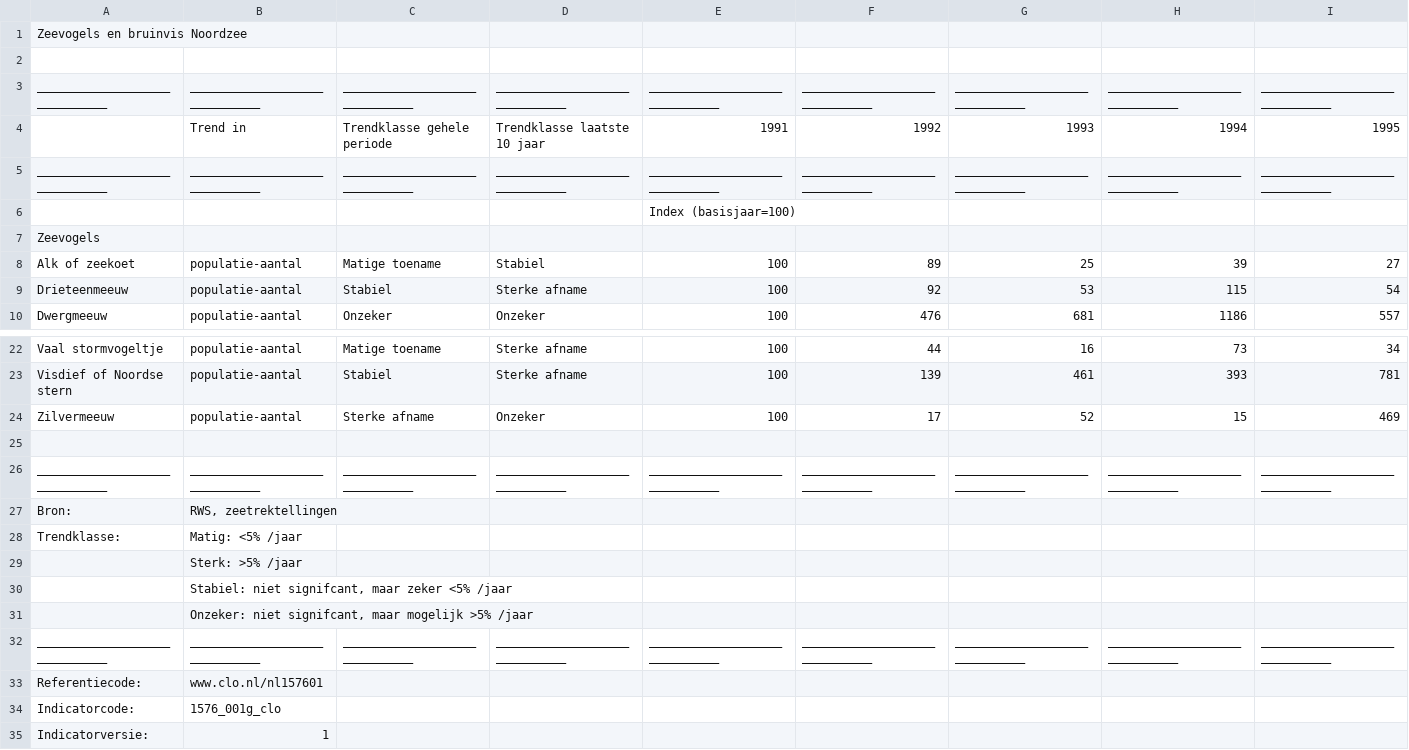
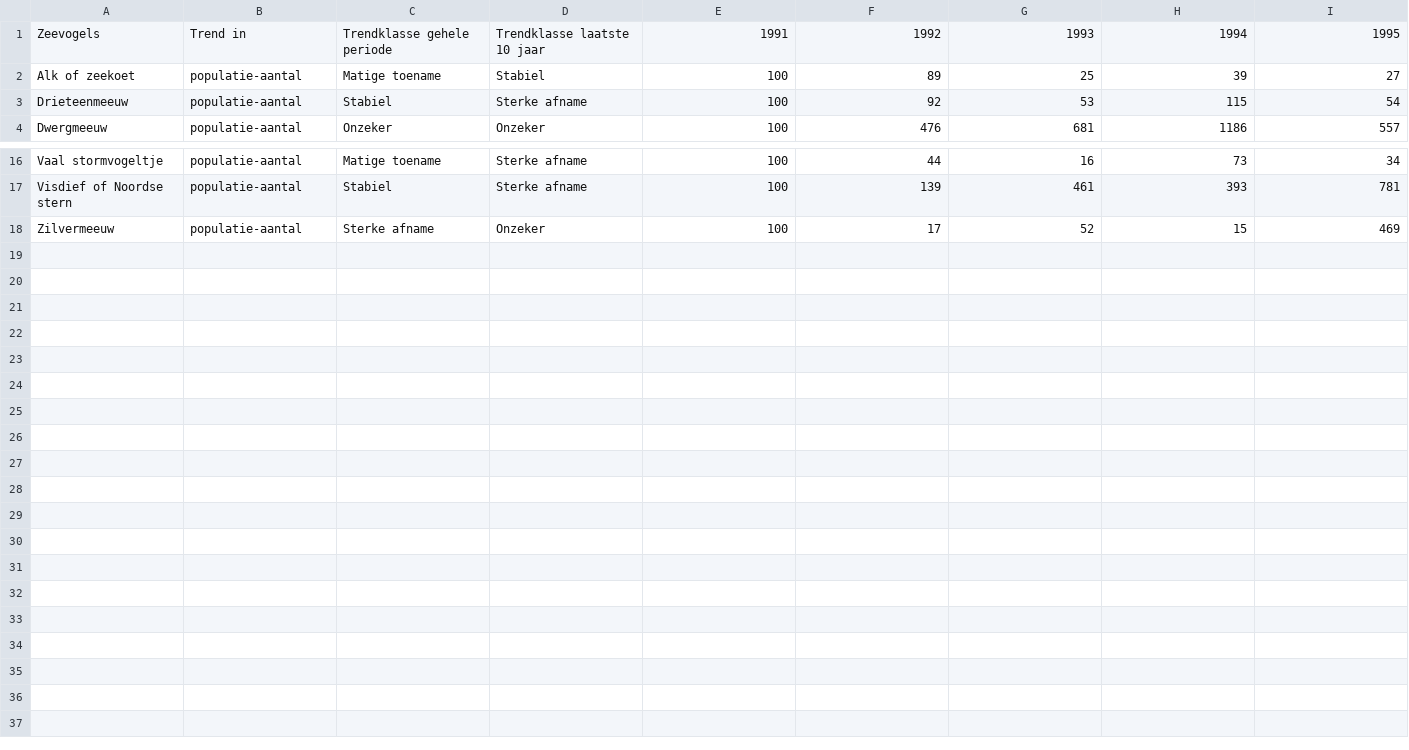
Before and after one commit to melsvaneck/minorProject, a CSV file: Data/vogels.csv, drawn as a sheet; only a part is shown, gaps mark what is left out; removed rows and columns are numbered as before the commit, all else as after; rows hold the shown columns only; the diff names each change by its address in the sheet, - before the commit and + after, or states it on an @@ line.

```diff
--- a/Data/vogels.csv
+++ b/Data/vogels.csv
-row 1: Zeevogels en bruinvis Noordzee
-row 2: (empty)
-row 3: _____________________________ | _____________________________ | _____________________________ | _____________________________ | _____________________________ | _____________________________ | _____________________________ | _____________________________ | _____________________________
-A1: (empty)
+A1: Zeevogels
-row 5: _____________________________ | _____________________________ | _____________________________ | _____________________________ | _____________________________ | _____________________________ | _____________________________ | _____________________________ | _____________________________
-row 6:  |  |  |  | Index (basisjaar=100)
-row 7: Zeevogels
-row 25: (empty)
-row 26: _____________________________ | _____________________________ | _____________________________ | _____________________________ | _____________________________ | _____________________________ | _____________________________ | _____________________________ | _____________________________
-row 27: Bron: | RWS, zeetrektellingen
-row 28: Trendklasse: | Matig: <5% /jaar
-row 29:  | Sterk: >5% /jaar
-row 30:  | Stabiel: niet signifcant, maar zeker <5% /jaar
-row 31:  | Onzeker: niet signifcant, maar mogelijk >5% /jaar
-row 32: _____________________________ | _____________________________ | _____________________________ | _____________________________ | _____________________________ | _____________________________ | _____________________________ | _____________________________ | _____________________________
-row 33: Referentiecode: | www.clo.nl/nl157601
-row 34: Indicatorcode: | 1576_001g_clo
-row 35: Indicatorversie: | 1
```
Also changed, not shown: Data/Eikapsels.csv, Data/haaiRog.csv, 16 other files.
